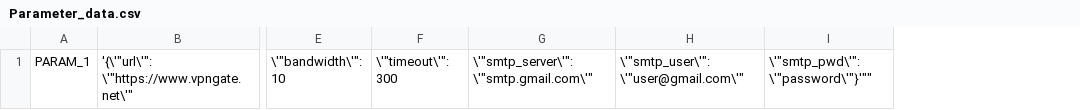
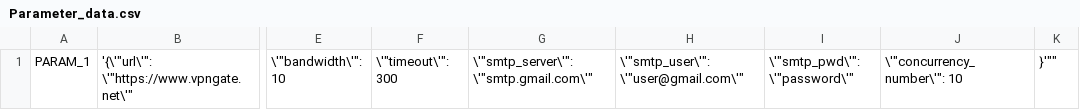
Before and after one commit to lqflqf/auto_vpngate, a CSV file: data_example/Parameter_data.csv, drawn as a sheet; only a part is shown, gaps mark what is left out; removed rows and columns are numbered as before the commit, all else as after; the diff names each change by its address in the sheet, - before the commit and + after, or states it on an @@ line.

```diff
--- a/data_example/Parameter_data.csv
+++ b/data_example/Parameter_data.csv
-column I, row 1: \'"smtp_pwd\'": \'"password\'"}'""
+column I, row 1: \'"smtp_pwd\'": \'"password\'"
+column J, row 1: \'"concurrency_number\'": 10
+column K, row 1: }'""
```
Also changed, not shown: 3 other files.
